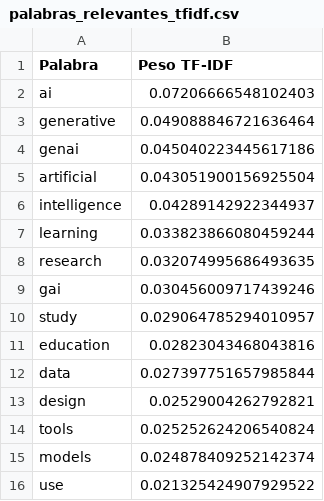
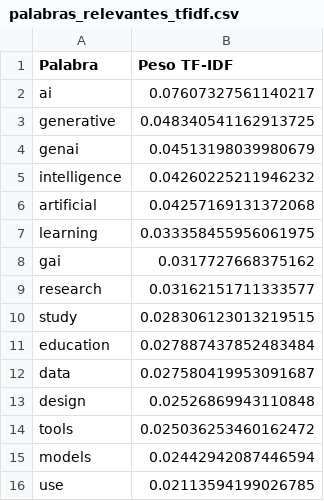
Before and after one commit to Juangxlvis/PFAnalisisAlgoritmos, a CSV file: data/requerimiento3/palabras_relevantes_tfidf.csv, drawn as a sheet.

```diff
--- a/data/requerimiento3/palabras_relevantes_tfidf.csv
+++ b/data/requerimiento3/palabras_relevantes_tfidf.csv
@@ -1,16 +1,16 @@
 Palabra,Peso TF-IDF
-ai,0.07206666548102403
-generative,0.049088846721636464
-genai,0.045040223445617186
-artificial,0.043051900156925504
-intelligence,0.04289142922344937
-learning,0.033823866080459244
-research,0.032074995686493635
-gai,0.030456009717439246
-study,0.029064785294010957
-education,0.02823043468043816
-data,0.027397751657985844
-design,0.02529004262792821
-tools,0.025252624206540824
-models,0.024878409252142374
-use,0.021325424907929522
+ai,0.07607327561140217
+generative,0.048340541162913725
+genai,0.04513198039980679
+intelligence,0.04260225211946232
+artificial,0.04257169131372068
+learning,0.033358455956061975
+gai,0.0317727668375162
+research,0.03162151711333577
+study,0.028306123013219515
+education,0.027887437852483484
+data,0.027580419953091687
+design,0.02526869943110848
+tools,0.025036253460162472
+models,0.02442942087446594
+use,0.02113594199026785
```
Also changed, not shown: data/requerimiento3/frecuencia_palabras_clave.csv, 16 other files.
